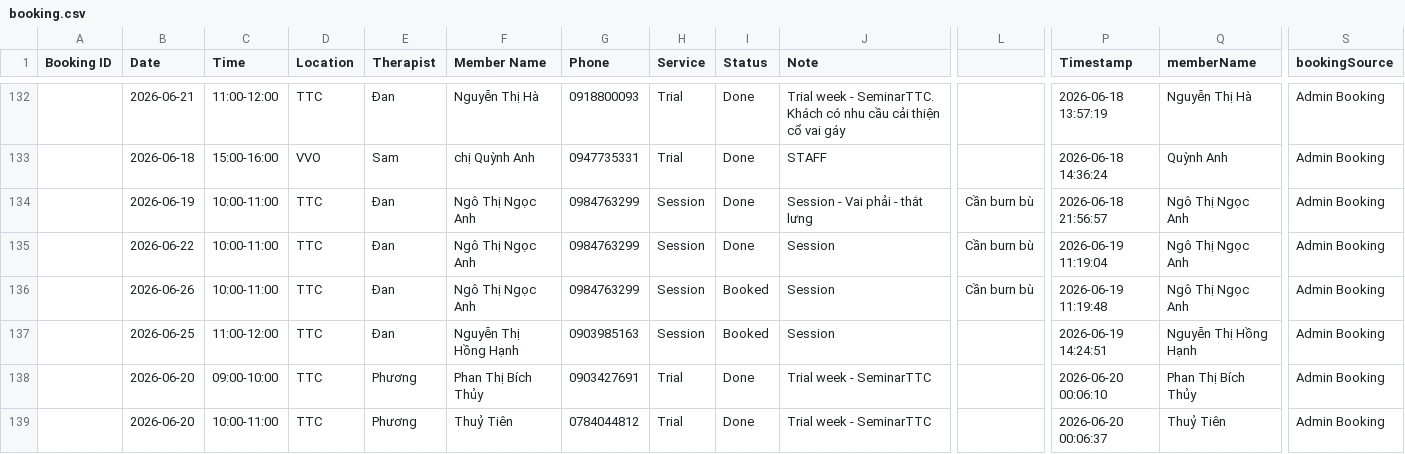
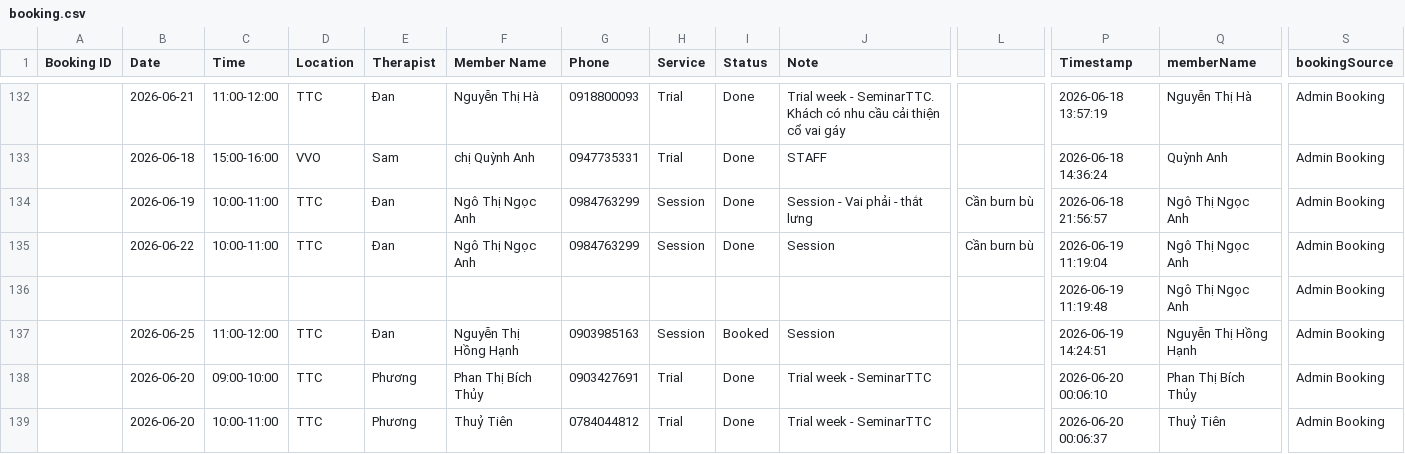
Before and after one commit to dtchien401/ProPhysio-Dashboard, a CSV file: booking.csv, drawn as a sheet; only a part is shown, gaps mark what is left out; removed rows and columns are numbered as before the commit, all else as after; rows hold the shown columns only; the diff names each change by its address in the sheet, - before the commit and + after, or states it on an @@ line.

Commit message:
Auto upload booking.csv from Google Sheets

```diff
--- a/booking.csv
+++ b/booking.csv
-row 136:  | 2026-06-26 | 10:00-11:00 | TTC | Đan | Ngô Thị Ngọc Anh | 0984763299 | Session | Booked | Session | Cần burn bù | 2026-06-19 11:19:48 | Ngô Thị Ngọc Anh | Admin Booking
+row 136:  |  |  |  |  |  |  |  |  |  |  | 2026-06-19 11:19:48 | Ngô Thị Ngọc Anh | Admin Booking
```
